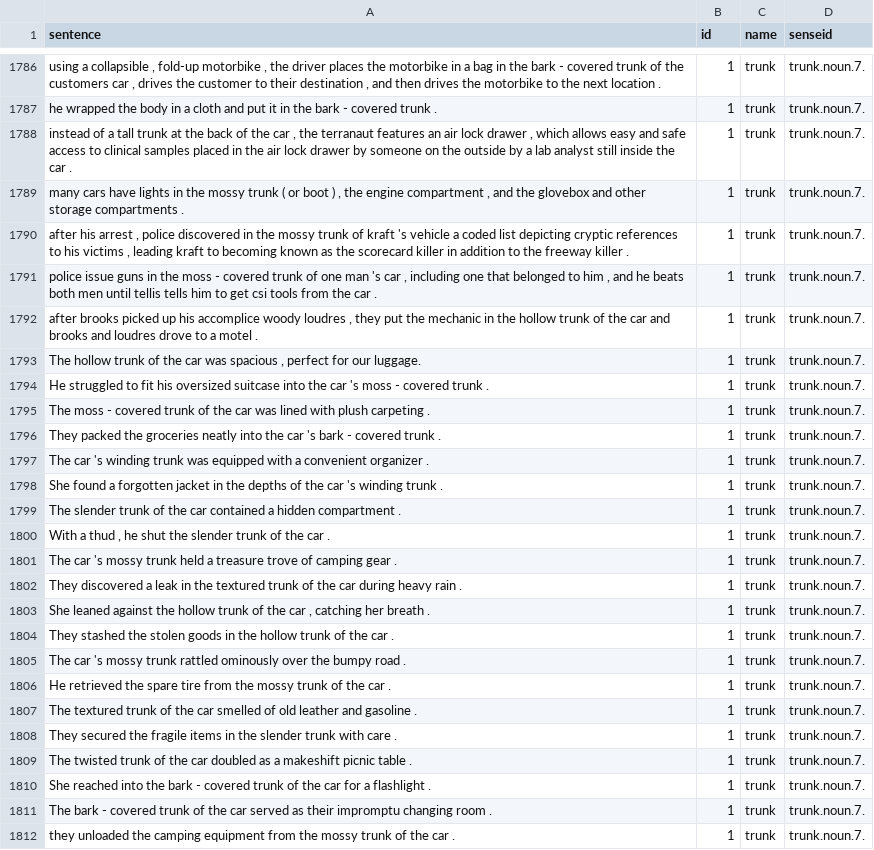
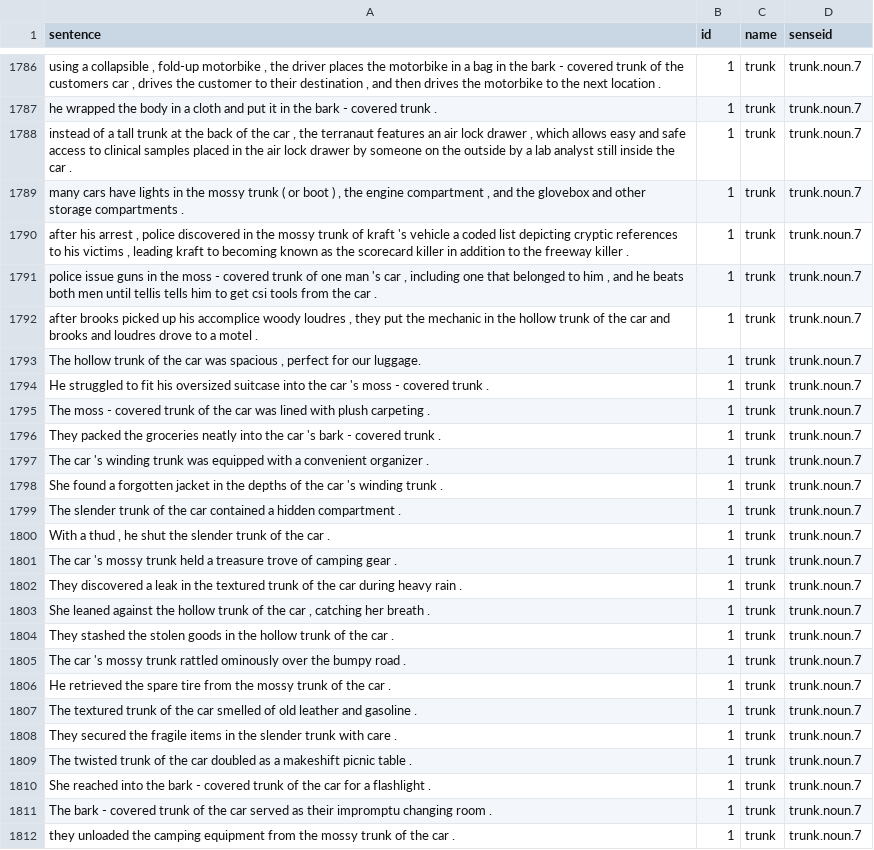
Before and after one commit to Sumanathilaka/FOOL-ME-IF-YOU-CAN-dataset-Meets-FEWS-sense-Tags, a CSV file: WSD_3.csv, drawn as a sheet; only a part is shown, gaps mark what is left out; the diff covers the shown part only; the diff names each change by its address in the sheet, - before the commit and + after, or states it on an @@ line.

```diff
--- a/WSD_3.csv
+++ b/WSD_3.csv
-D1786:D1812 (senseid): trunk.noun.7.
+D1786:D1812 (senseid): trunk.noun.7
```
Also changed, not shown: 112 edited cells elsewhere in this file, WSD_2.csv, WSD_train.csv, 8 other files.
